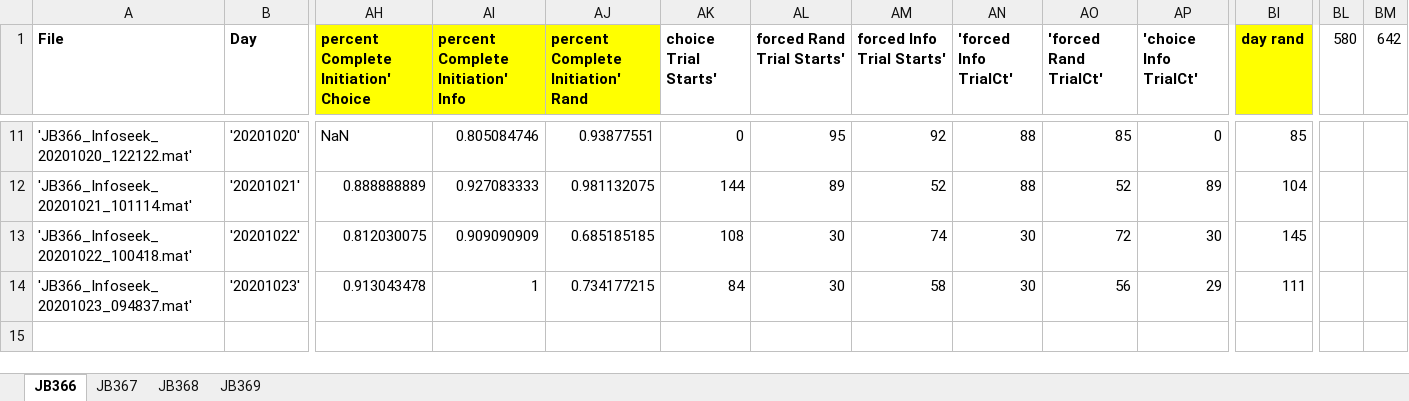
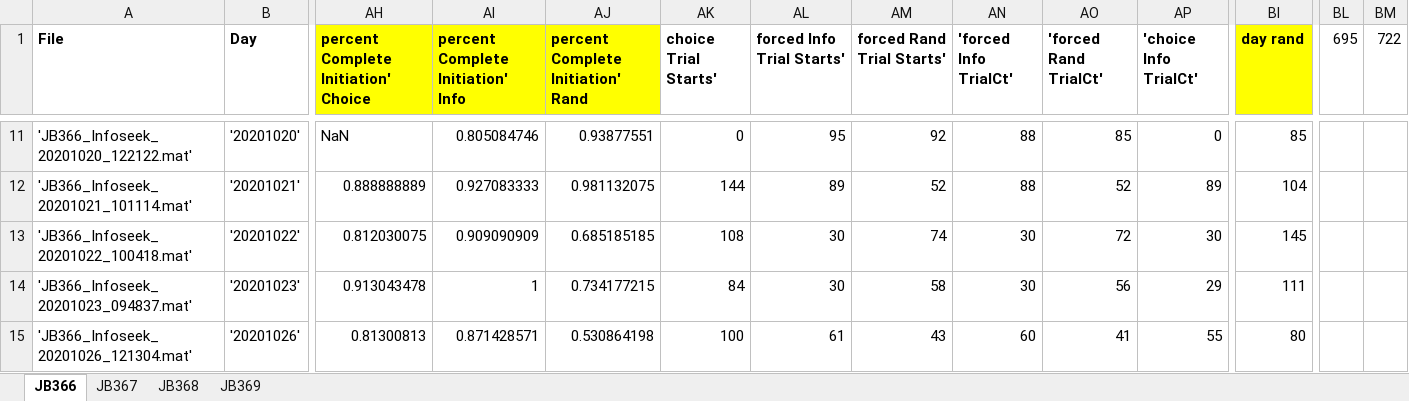
Before and after one commit to jjbussell/BpodInfoSeekAnalysis, an Excel workbook: BpodInfoseekLog.xlsx, sheet JB366, drawn as a sheet; only a part is shown, gaps mark what is left out; values as stored, in another font and other column widths than the file's, no borders; rows hold the shown columns only; the diff names each change by its address in the sheet, - before the commit and + after, or states it on an @@ line.

```diff
--- a/BpodInfoseekLog.xlsx (sheet JB366)
+++ b/BpodInfoseekLog.xlsx (sheet JB366)
-AL1: forced Rand Trial Starts'
+AL1: forced Info Trial Starts'
-AM1: forced Info Trial Starts'
+AM1: forced Rand Trial Starts'
-BL1: 580
+BL1: 695
-BM1: 642
+BM1: 722
+row 15: 'JB366_Infoseek_20201026_121304.mat' | '20201026' | 0.81300813 | 0.871428571 | 0.530864198 | 100 | 61 | 43 | 60 | 41 | 55 | 80
```
Also changed, not shown: sheet JB367, sheet JB369, sheet JB368, hidden cells.
